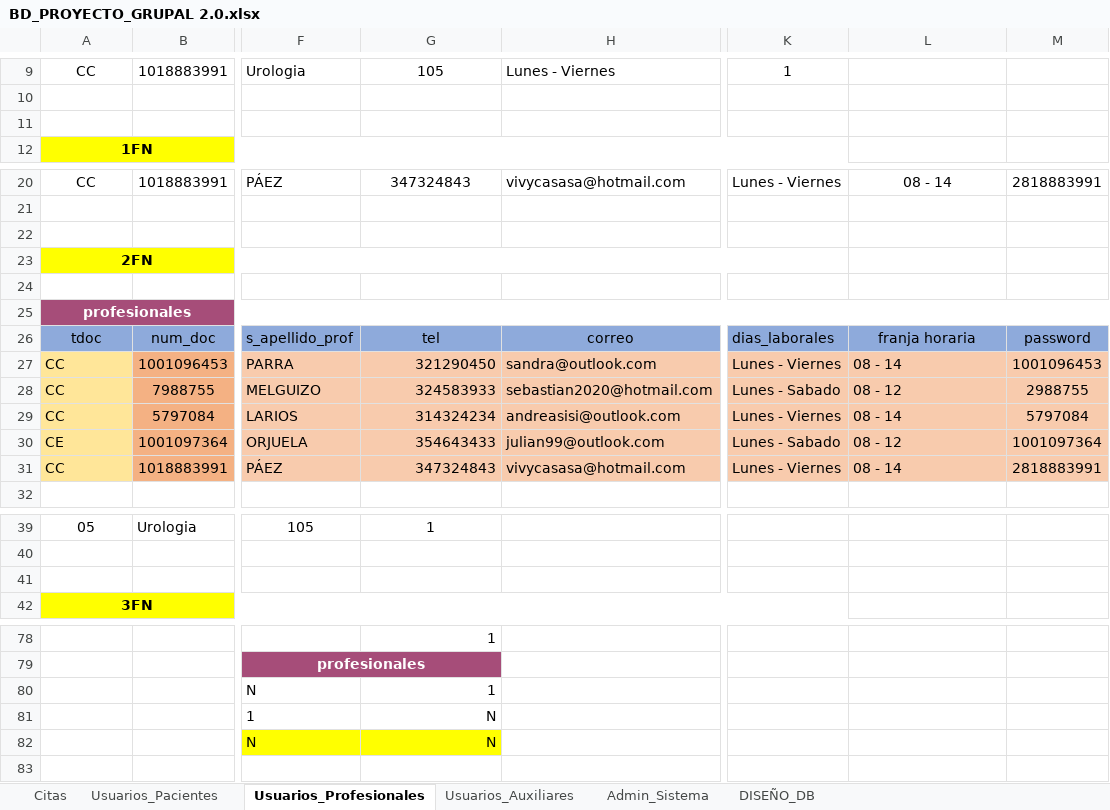
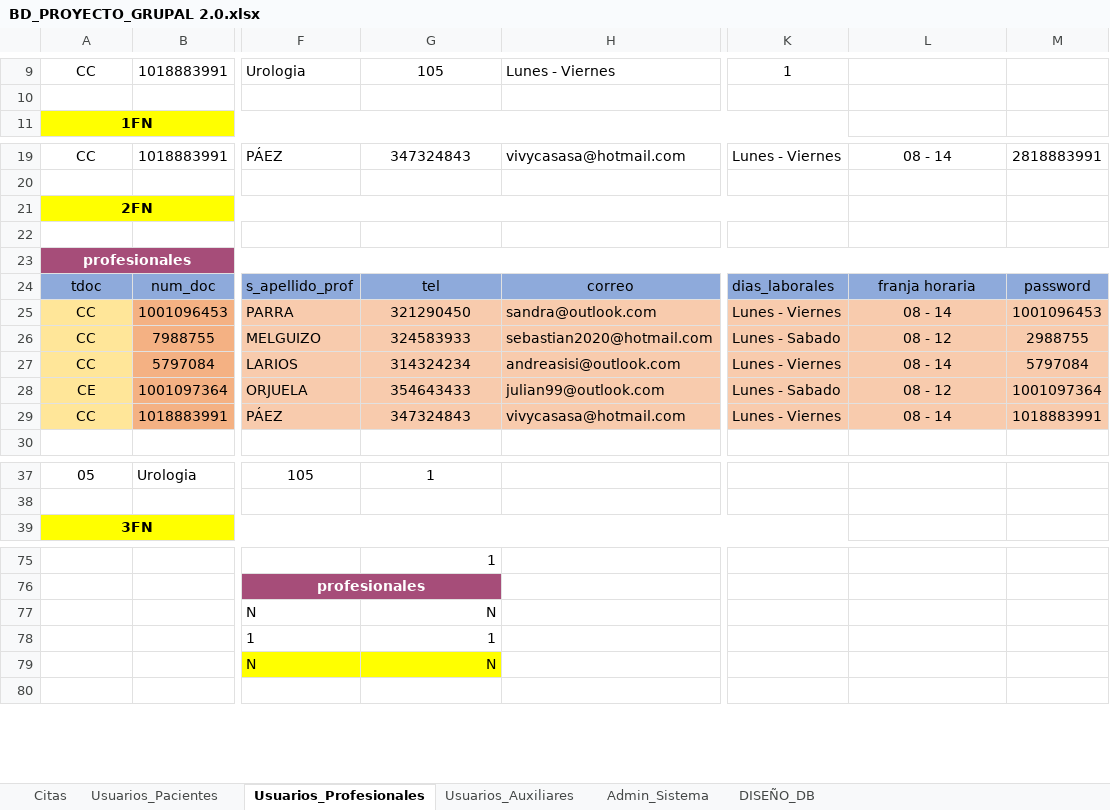
Before and after one commit to DanielNunezVera/Proyecto_Health_Home, an Excel workbook: PROYECTO/8. NORMALIZACIÓN BD/BD_PROYECTO_GRUPAL 2.0.xlsx, sheet Usuarios_Profesionales, drawn as a sheet; only a part is shown, gaps mark what is left out; values as stored, in another font and other column widths than the file's, no borders; charts and pictures not drawn; removed rows and columns are numbered as before the commit, all else as after; rows hold the shown columns only; the diff covers the shown part only; the diff names each change by its address in the sheet, - before the commit and + after, or states it on an @@ line.

```diff
--- a/PROYECTO/8. NORMALIZACIÓN BD/BD_PROYECTO_GRUPAL 2.0.xlsx (sheet Usuarios_Profesionales)
+++ b/PROYECTO/8. NORMALIZACIÓN BD/BD_PROYECTO_GRUPAL 2.0.xlsx (sheet Usuarios_Profesionales)
-row 11: (empty)
-row 22: (empty)
-A25:A29 alignment: left
+A25:A29 alignment: center
-G25:G29 alignment: right
+G25:G29 alignment: center
-L25:L29 alignment: left
+L25:L29 alignment: center
-M29: 2818883991
+M29: 1018883991
-row 41: (empty)
-G77: 1
+G77: N
-G78: N
+G78: 1
```
Also changed, not shown: 18 added rows, 18 removed rows and 2 edited cells elsewhere in this sheet, sheet Citas, sheet Usuarios_Pacientes, sheet Usuarios_Auxiliares, sheet DISEÑO_DB, sheet Admin_Sistema, charts or pictures.
